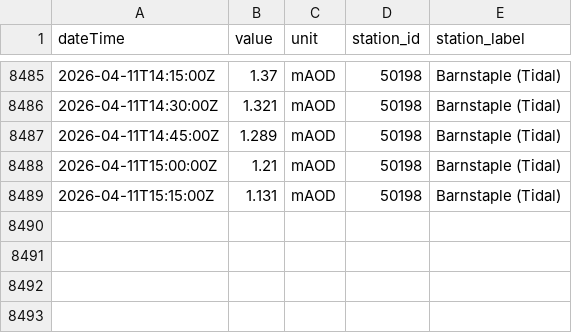
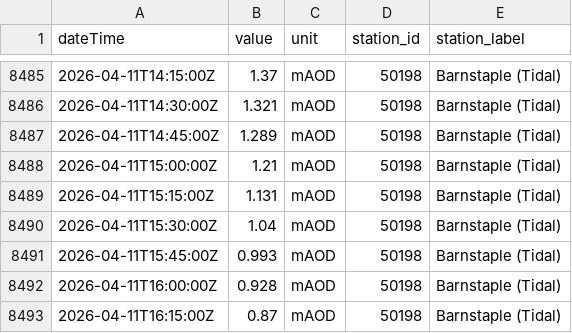
Before and after one commit to aallan/floodwatch, a CSV file: data/level_50198_barnstaple_(tidal).csv, drawn as a sheet; only a part is shown, gaps mark what is left out; the diff names each change by its address in the sheet, - before the commit and + after, or states it on an @@ line.

```diff
--- a/data/level_50198_barnstaple_(tidal).csv
+++ b/data/level_50198_barnstaple_(tidal).csv
+row 8490: 2026-04-11T15:30:00Z | 1.04 | mAOD | 50198 | Barnstaple (Tidal)
+row 8491: 2026-04-11T15:45:00Z | 0.993 | mAOD | 50198 | Barnstaple (Tidal)
+row 8492: 2026-04-11T16:00:00Z | 0.928 | mAOD | 50198 | Barnstaple (Tidal)
+row 8493: 2026-04-11T16:15:00Z | 0.87 | mAOD | 50198 | Barnstaple (Tidal)
```
Also changed, not shown: data/level_50125_chulmleigh.csv, data/level_50135_north_molton.csv, 16 other files.
